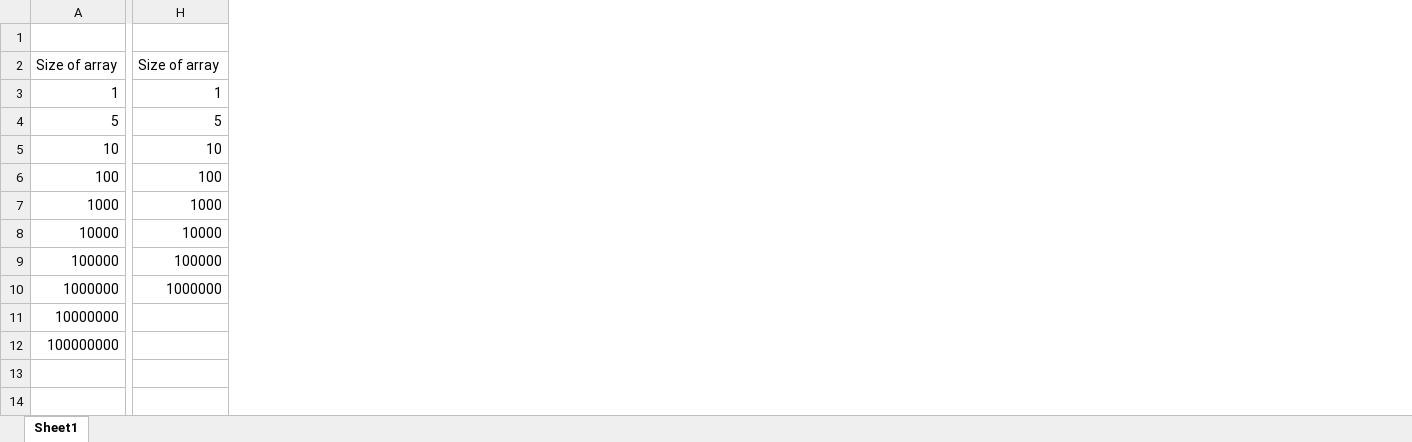
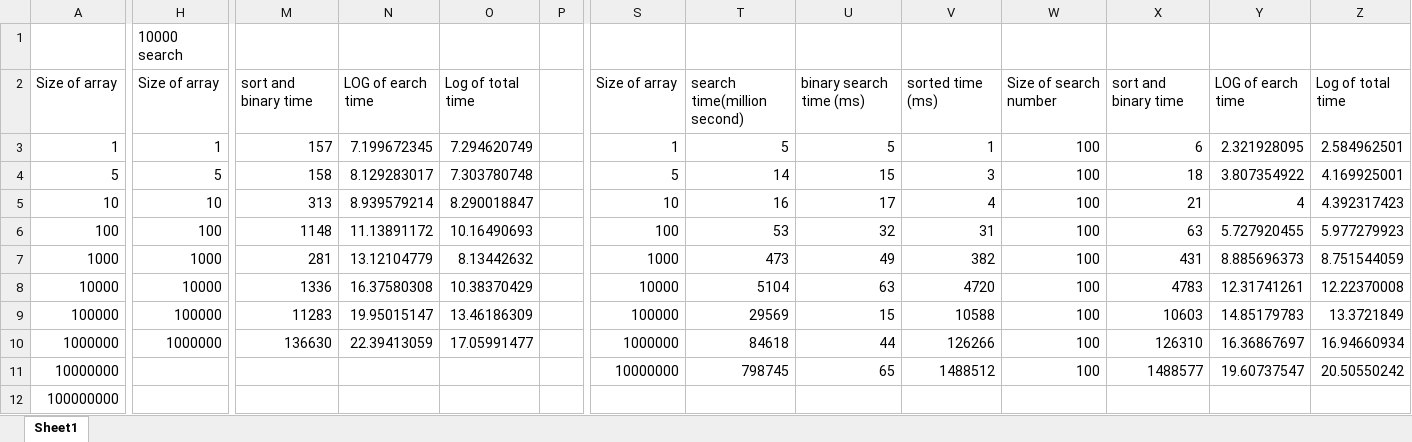
Before and after one commit to peter-rich/CPE_360, an Excel workbook: binary_search/CPE360-search.xlsx, sheet Sheet1, drawn as a sheet; only a part is shown, gaps mark what is left out; values as stored, in another font and other column widths than the file's, no borders; charts and pictures not drawn; the diff covers the shown part only; the diff names each change by its address in the sheet, - before the commit and + after, or states it on an @@ line.

Commit message:
all

```diff
--- a/binary_search/CPE360-search.xlsx (sheet Sheet1)
+++ b/binary_search/CPE360-search.xlsx (sheet Sheet1)
+column M, rows 2-10: sort and binary time | 157 | 158 | 313 | 1148 | 281 | 1336 | 11283 | 136630
+column N, rows 2-10: LOG of earch time | 7.199672345 | 8.129283017 | 8.939579214 | 11.13891172 | 13.12104779 | 16.37580308 | 19.95015147 | 22.39413059
+column O, rows 2-10: Log of total time | 7.294620749 | 7.303780748 | 8.290018847 | 10.16490693 | 8.13442632 | 10.38370429 | 13.46186309 | 17.05991477
+column P, empty
+column S, rows 2-11: Size of array | 1 | 5 | 10 | 100 | 1000 | 10000 | 100000 | 1000000 | 10000000
+column T, rows 2-11: search time(million second) | 5 | 14 | 16 | 53 | 473 | 5104 | 29569 | 84618 | 798745
+column U, rows 2-11: binary search time (ms) | 5 | 15 | 17 | 32 | 49 | 63 | 15 | 44 | 65
+column V, rows 2-11: sorted time (ms) | 1 | 3 | 4 | 31 | 382 | 4720 | 10588 | 126266 | 1488512
+column W, rows 2-11: Size of search number | 100 | 100 | 100 | 100 | 100 | 100 | 100 | 100 | 100
+column X, rows 2-11: sort and binary time | 6 | 18 | 21 | 63 | 431 | 4783 | 10603 | 126310 | 1488577
+column Y, rows 2-11: LOG of earch time | 2.321928095 | 3.807354922 | 4 | 5.727920455 | 8.885696373 | 12.31741261 | 14.85179783 | 16.36867697 | 19.60737547
+column Z, rows 2-11: Log of total time | 2.584962501 | 4.169925001 | 4.392317423 | 5.977279923 | 8.751544059 | 12.22370008 | 13.3721849 | 16.94660934 | 20.50550242
-H1: (empty)
+H1: 10000 search
```
Also changed, not shown: 2 added columns elsewhere in this sheet, charts or pictures.
